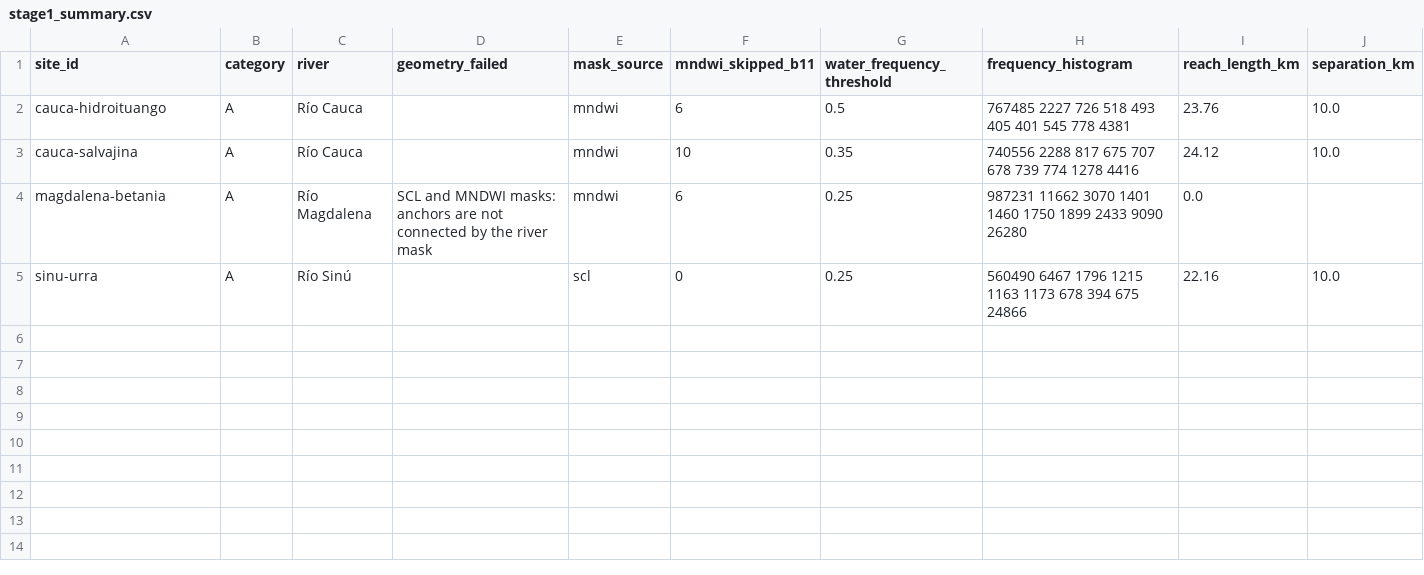
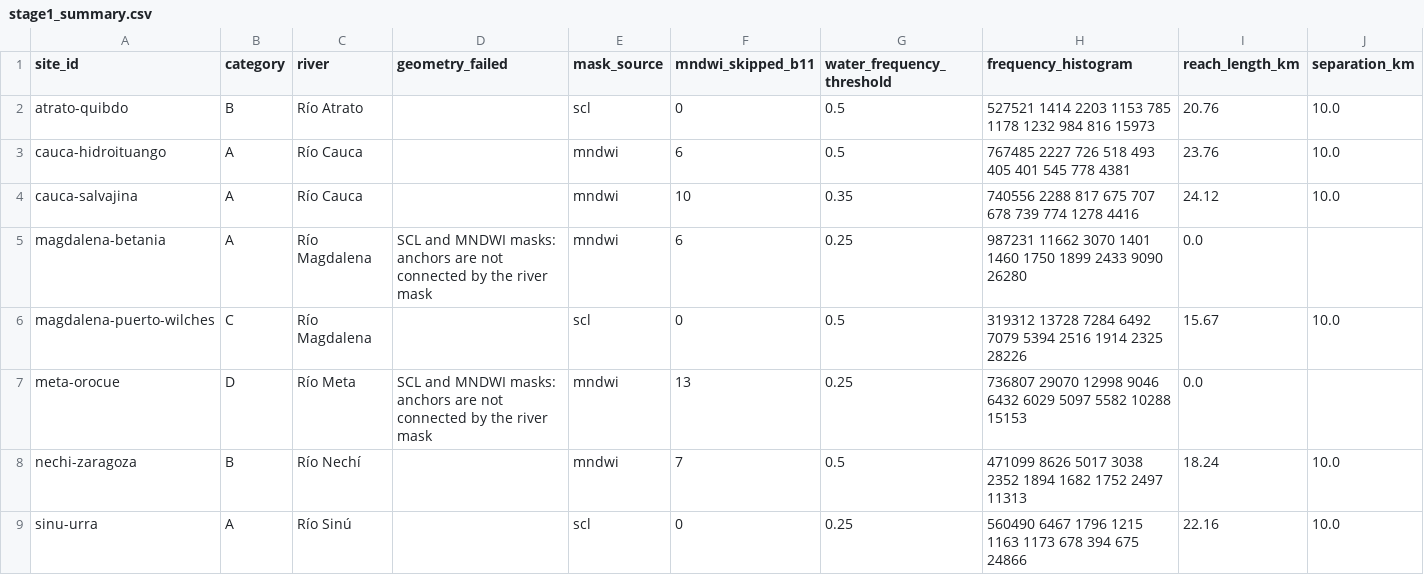
Before and after one commit to saulo1112/RiverEtch, a CSV file: docs/site-screening/results-posthoc/stage1_summary.csv, drawn as a sheet; only a part is shown; rows hold the shown columns only; the diff names each change by its address in the sheet, - before the commit and + after, or states it on an @@ line.

```diff
--- a/docs/site-screening/results-posthoc/stage1_summary.csv
+++ b/docs/site-screening/results-posthoc/stage1_summary.csv
+row 2: atrato-quibdo | B | Río Atrato |  | scl | 0 | 0.5 | 527521 1414 2203 1153 785 1178 1232 984 816 15973 | 20.76 | 10.0
+row 6: magdalena-puerto-wilches | C | Río Magdalena |  | scl | 0 | 0.5 | 319312 13728 7284 6492 7079 5394 2516 1914 2325 28226 | 15.67 | 10.0
+row 7: meta-orocue | D | Río Meta | SCL and MNDWI masks: anchors are not connected by the river mask | mndwi | 13 | 0.25 | 736807 29070 12998 9046 6432 6029 5097 5582 10288 15153 | 0.0
+row 8: nechi-zaragoza | B | Río Nechí |  | mndwi | 7 | 0.5 | 471099 8626 5017 3038 2352 1894 1682 1752 2497 11313 | 18.24 | 10.0
```
Also changed, not shown: docs/site-screening/results-posthoc/scores.csv, docs/site-screening/results-posthoc/stage1_monthly.csv, 35 other files.
